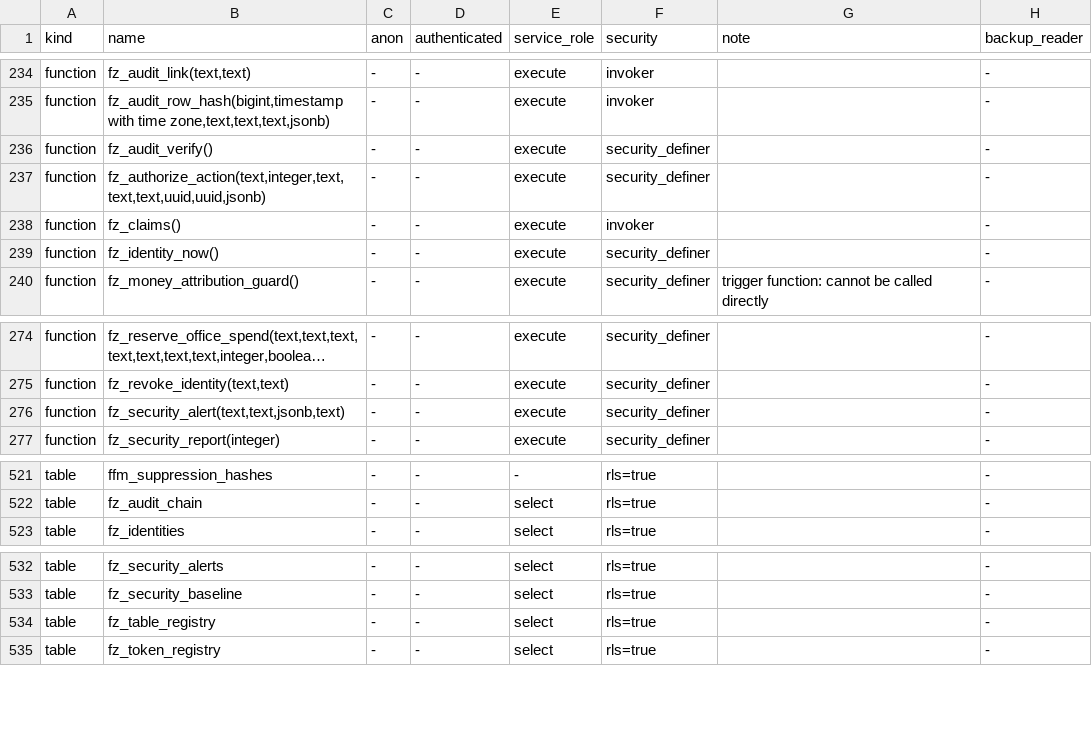
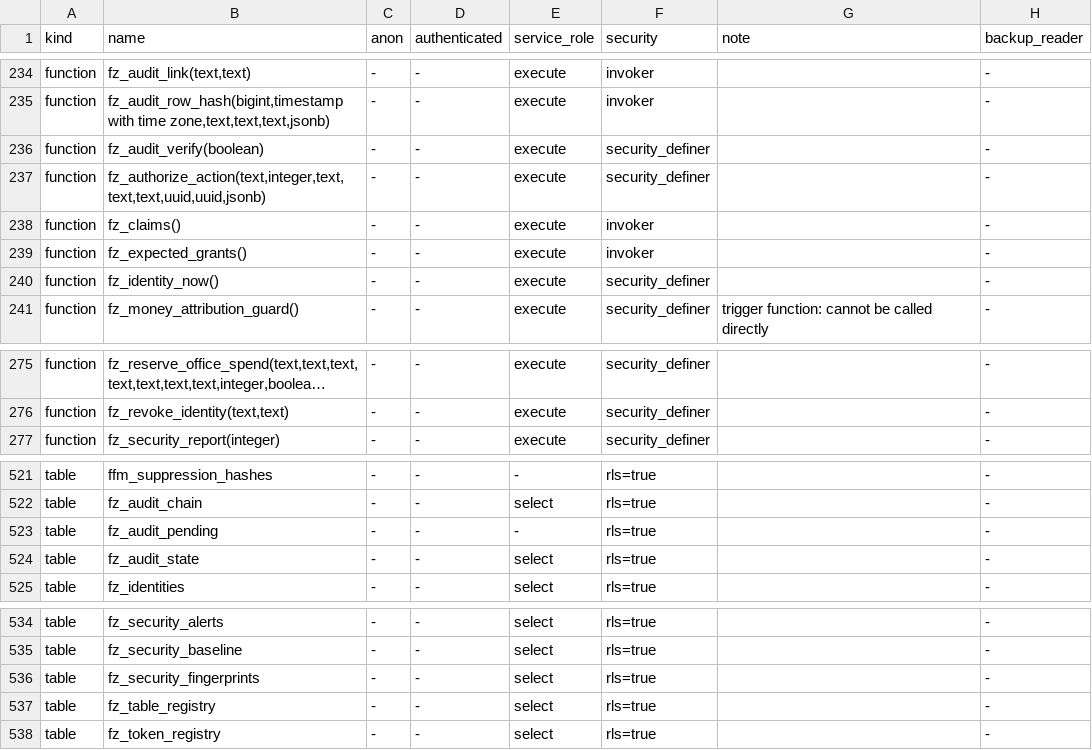
Before and after one commit to thedonnasystem/JARVIS, a TSV file: ops/ACL_MANIFEST_public.tsv, drawn as a sheet; only a part is shown, gaps mark what is left out; long unchanged cells end in …; removed rows and columns are numbered as before the commit, all else as after; the diff names each change by its address in the sheet, - before the commit and + after, or states it on an @@ line.

```diff
--- a/ops/ACL_MANIFEST_public.tsv
+++ b/ops/ACL_MANIFEST_public.tsv
-B236 (name): fz_audit_verify()
+B236 (name): fz_audit_verify(boolean)
+row 239: function | fz_expected_grants() | - | - | execute | invoker |  | -
-row 276: function | fz_security_alert(text,text,jsonb,text) | - | - | execute | security_definer |  | -
+row 523: table | fz_audit_pending | - | - | - | rls=true |  | -
+row 524: table | fz_audit_state | - | - | select | rls=true |  | -
+row 536: table | fz_security_fingerprints | - | - | select | rls=true |  | -
```
Also changed, not shown: 14 other files.
